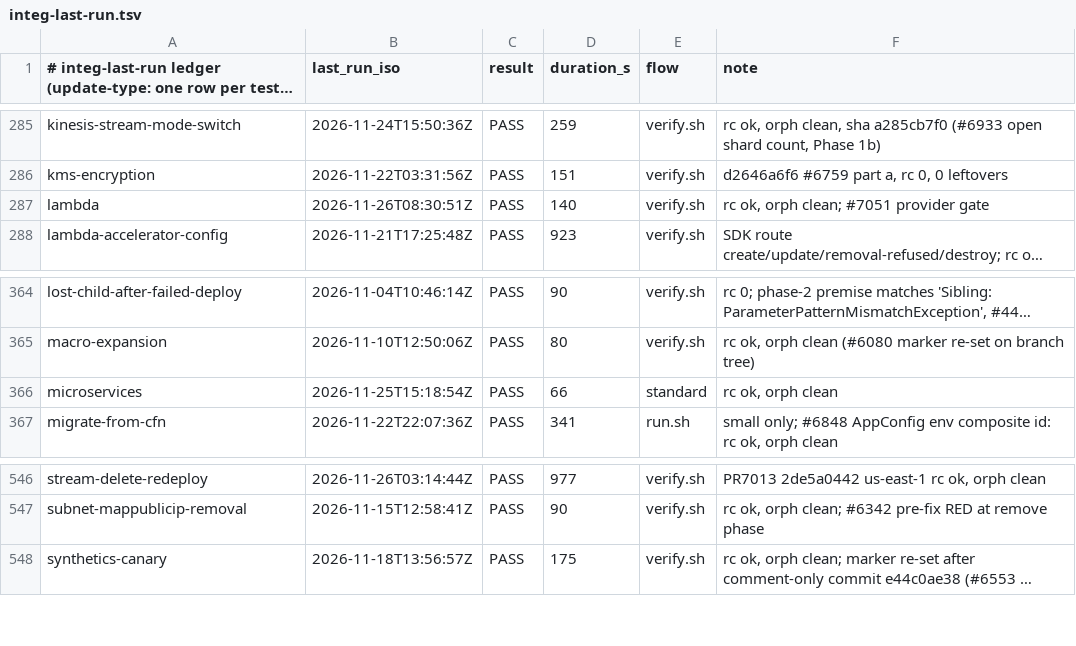
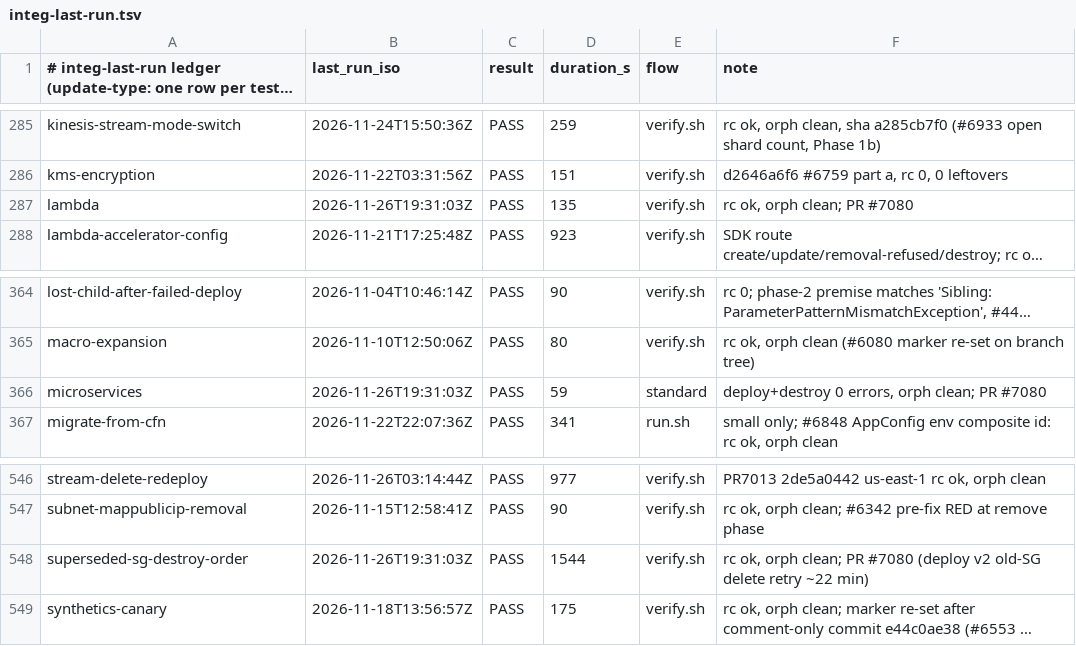
Before and after one commit to go-to-k/cdkd, a TSV file: docs/_generated/integ-last-run.tsv, drawn as a sheet; only a part is shown, gaps mark what is left out; long unchanged cells end in …; the diff names each change by its address in the sheet, - before the commit and + after, or states it on an @@ line.

Commit message:
fix(destroy): delete an old copy a deploy could not delete before the stack resources it depends on (#7080)

```diff
--- a/docs/_generated/integ-last-run.tsv
+++ b/docs/_generated/integ-last-run.tsv
-B287 (last_run_iso): 2026-11-26T08:30:51Z
+B287 (last_run_iso): 2026-11-26T19:31:03Z
-D287 (duration_s): 140
+D287 (duration_s): 135
-F287 (note): rc ok, orph clean; #7051 provider gate
+F287 (note): rc ok, orph clean; PR #7080
-B366 (last_run_iso): 2026-11-25T15:18:54Z
+B366 (last_run_iso): 2026-11-26T19:31:03Z
-D366 (duration_s): 66
+D366 (duration_s): 59
-F366 (note): rc ok, orph clean
+F366 (note): deploy+destroy 0 errors, orph clean; PR #7080
+row 548: superseded-sg-destroy-order | 2026-11-26T19:31:03Z | PASS | 1544 | verify.sh | rc ok, orph clean; PR #7080 (deploy v2 old-SG delete retry ~22 min)
```
Also changed, not shown: 20 other files.
